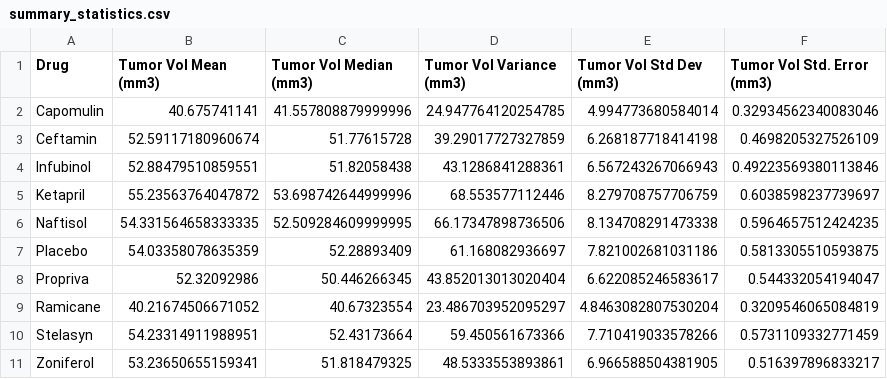
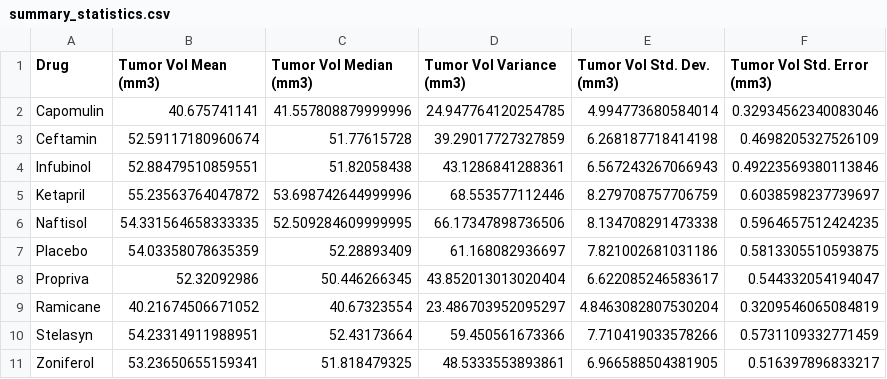
Before and after one commit to YargKlnc/Data-Visualization, a CSV file: Output/summary_statistics.csv, drawn as a sheet.

```diff
--- a/Output/summary_statistics.csv
+++ b/Output/summary_statistics.csv
@@ -1,2 +1,2 @@
-Drug,Tumor Vol Mean (mm3),Tumor Vol Median (mm3),Tumor Vol Variance (mm3),Tumor Vol Std Dev (mm3),Tumor Vol Std. Error (mm3)
+Drug,Tumor Vol Mean (mm3),Tumor Vol Median (mm3),Tumor Vol Variance (mm3),Tumor Vol Std. Dev. (mm3),Tumor Vol Std. Error (mm3)
 Capomulin,40.675741141,41.557808879999996,24.947764120254785,4.994773680584014,0.32934562340083046
```
Also changed, not shown: 2 other files.
